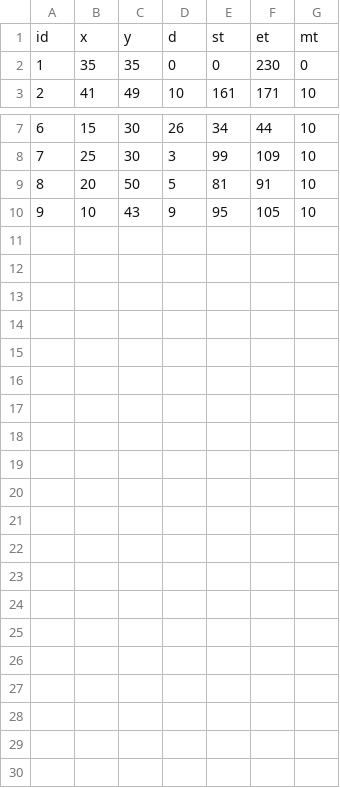
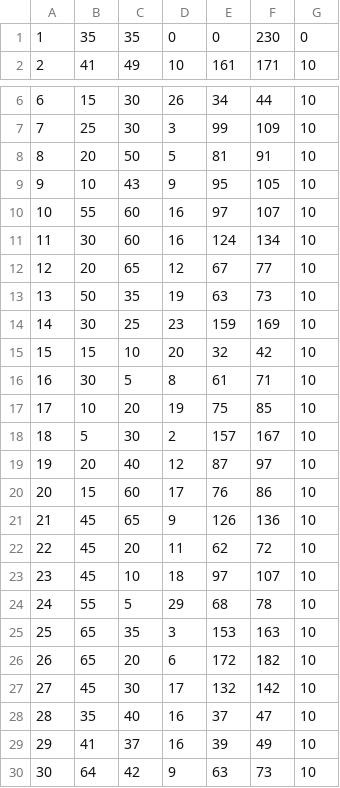
Before and after one commit to Ruc-Datalogi/2-Semester-Projekt, a CSV file: 7Kabalen/src/SOLOMON2.csv, drawn as a sheet; only a part is shown, gaps mark what is left out; removed rows and columns are numbered as before the commit, all else as after; the diff names each change by its address in the sheet, - before the commit and + after, or states it on an @@ line.

```diff
--- a/7Kabalen/src/SOLOMON2.csv
+++ b/7Kabalen/src/SOLOMON2.csv
-row 1: id | x | y | d | st | et | mt
+row 10: 10 | 55 | 60 | 16 | 97 | 107 | 10
+row 11: 11 | 30 | 60 | 16 | 124 | 134 | 10
+row 12: 12 | 20 | 65 | 12 | 67 | 77 | 10
+row 13: 13 | 50 | 35 | 19 | 63 | 73 | 10
+row 14: 14 | 30 | 25 | 23 | 159 | 169 | 10
+row 15: 15 | 15 | 10 | 20 | 32 | 42 | 10
+row 16: 16 | 30 | 5 | 8 | 61 | 71 | 10
+row 17: 17 | 10 | 20 | 19 | 75 | 85 | 10
+row 18: 18 | 5 | 30 | 2 | 157 | 167 | 10
+row 19: 19 | 20 | 40 | 12 | 87 | 97 | 10
+row 20: 20 | 15 | 60 | 17 | 76 | 86 | 10
+row 21: 21 | 45 | 65 | 9 | 126 | 136 | 10
+row 22: 22 | 45 | 20 | 11 | 62 | 72 | 10
+row 23: 23 | 45 | 10 | 18 | 97 | 107 | 10
+row 24: 24 | 55 | 5 | 29 | 68 | 78 | 10
+row 25: 25 | 65 | 35 | 3 | 153 | 163 | 10
+row 26: 26 | 65 | 20 | 6 | 172 | 182 | 10
+row 27: 27 | 45 | 30 | 17 | 132 | 142 | 10
+row 28: 28 | 35 | 40 | 16 | 37 | 47 | 10
+row 29: 29 | 41 | 37 | 16 | 39 | 49 | 10
+row 30: 30 | 64 | 42 | 9 | 63 | 73 | 10
```
Also changed, not shown: 7Kabalen/src/SOLOMON1C.csv, out/production/2-Semester-Projekt/SOLOMON1C.csv, 8 other files.
